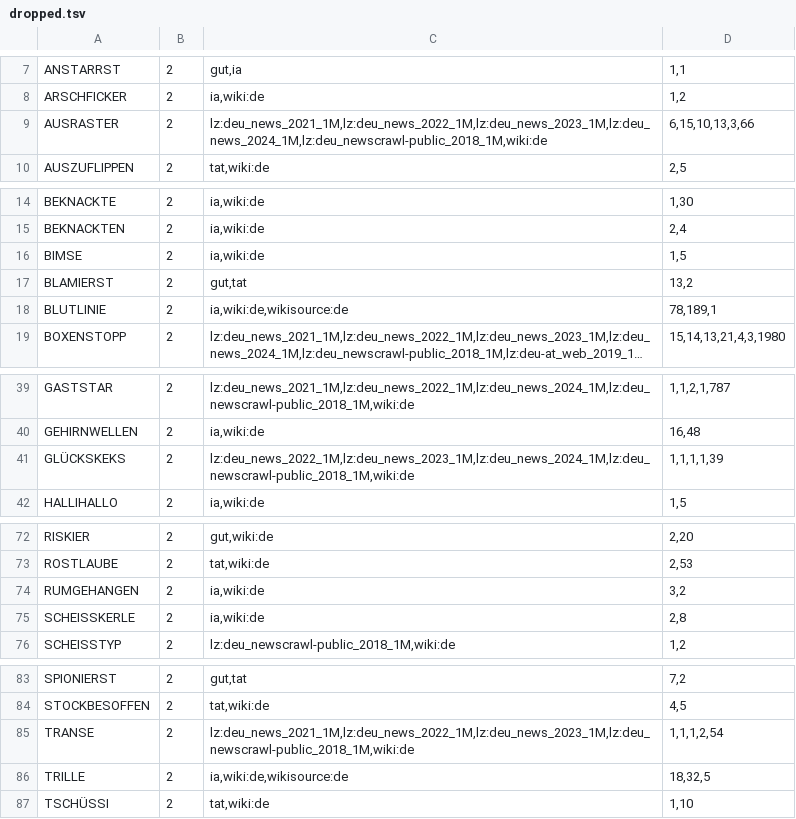
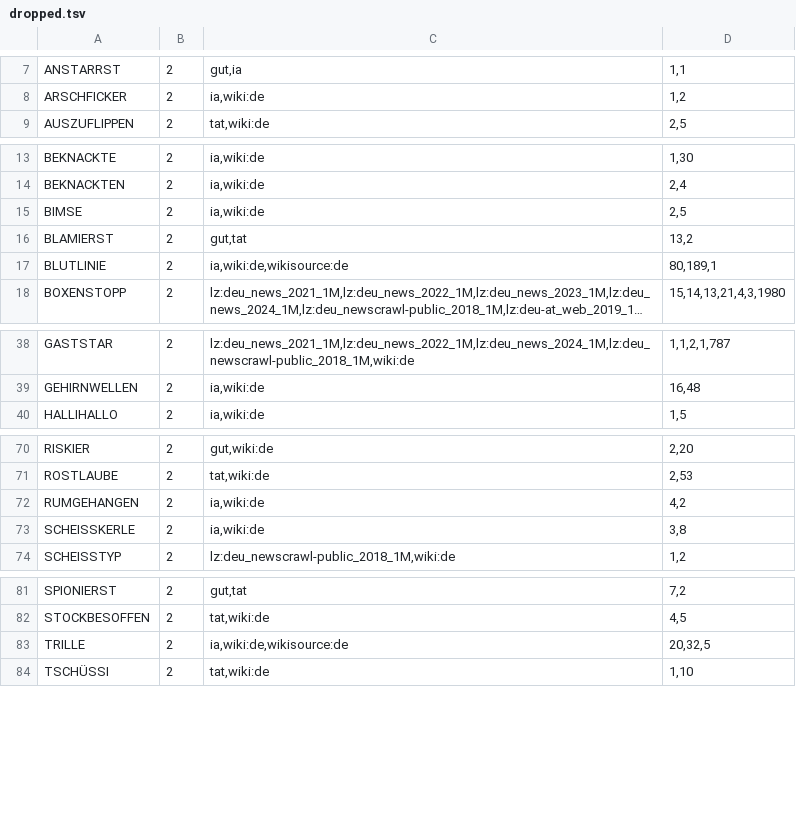
Before and after one commit to blinkered/blinkered-dictionary-de, a TSV file: dropped.tsv, drawn as a sheet; only a part is shown, gaps mark what is left out; long unchanged cells end in …; removed rows and columns are numbered as before the commit, all else as after; the diff covers the shown part only; the diff names each change by its address in the sheet, - before the commit and + after, or states it on an @@ line.

```diff
--- a/dropped.tsv
+++ b/dropped.tsv
-row 9: AUSRASTER | 2 | lz:deu_news_2021_1M,lz:deu_news_2022_1M,lz:deu_news_2023_1M,lz:deu_news_2024_1M,lz:deu_newscrawl-public_2018_1M,wiki:de | 6,15,10,13,3,66
-D15: 1,5
+D15: 2,5
-D17: 78,189,1
+D17: 80,189,1
-row 41: GLÜCKSKEKS | 2 | lz:deu_news_2022_1M,lz:deu_news_2023_1M,lz:deu_news_2024_1M,lz:deu_newscrawl-public_2018_1M,wiki:de | 1,1,1,1,39
-D72: 3,2
+D72: 4,2
-D73: 2,8
+D73: 3,8
-row 85: TRANSE | 2 | lz:deu_news_2021_1M,lz:deu_news_2022_1M,lz:deu_news_2023_1M,lz:deu_newscrawl-public_2018_1M,wiki:de | 1,1,1,2,54
-D83: 18,32,5
+D83: 20,32,5
```
Also changed, not shown: 6 edited cells elsewhere in this file, 4 other files.
